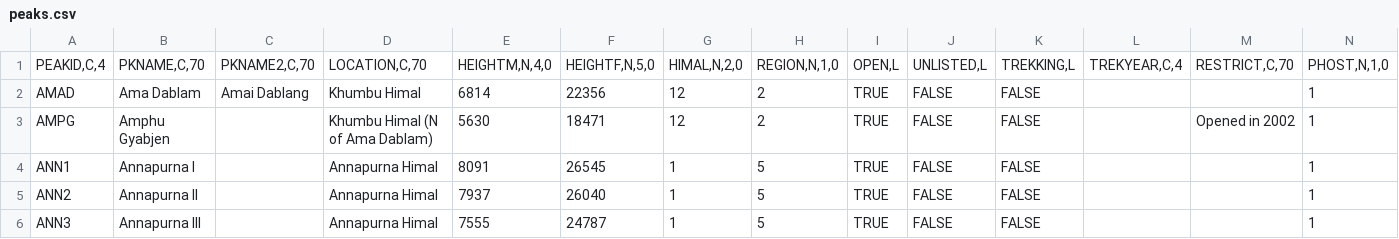
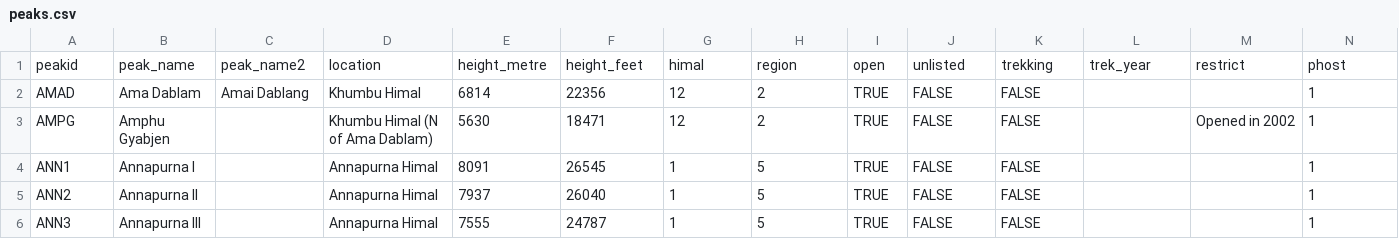
Before and after one commit to baker-mg/fit3179-vis2, a CSV file: data/peaks.csv, drawn as a sheet; only a part is shown; removed rows and columns are numbered as before the commit, all else as after; rows hold the shown columns only; the diff names each change by its address in the sheet, - before the commit and + after, or states it on an @@ line.

Commit message:
Clean data headers.

```diff
--- a/data/peaks.csv
+++ b/data/peaks.csv
-row 1: PEAKID,C,4 | PKNAME,C,70 | PKNAME2,C,70 | LOCATION,C,70 | HEIGHTM,N,4,0 | HEIGHTF,N,5,0 | HIMAL,N,2,0 | REGION,N,1,0 | OPEN,L | UNLISTED,L | TREKKING,L | TREKYEAR,C,4 | RESTRICT,C,70 | PHOST,N,1,0
+row 1: peakid | peak_name | peak_name2 | location | height_metre | height_feet | himal | region | open | unlisted | trekking | trek_year | restrict | phost
```
